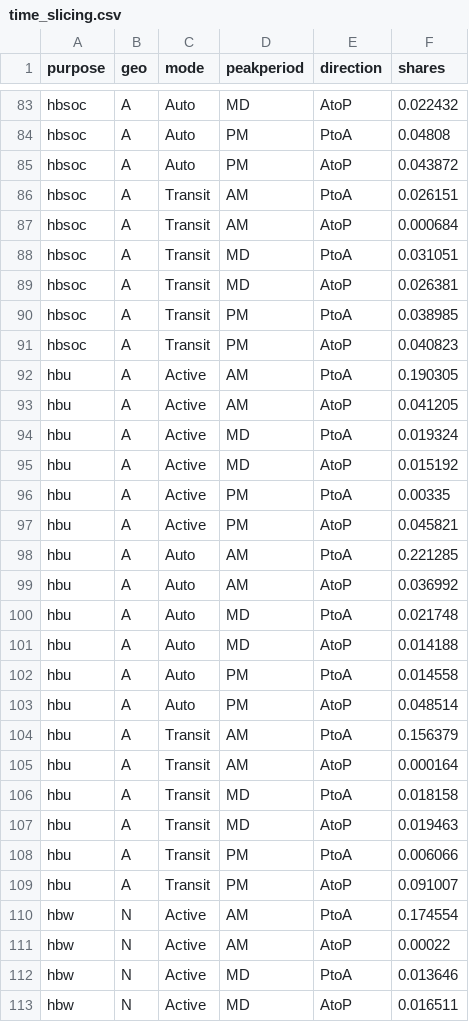
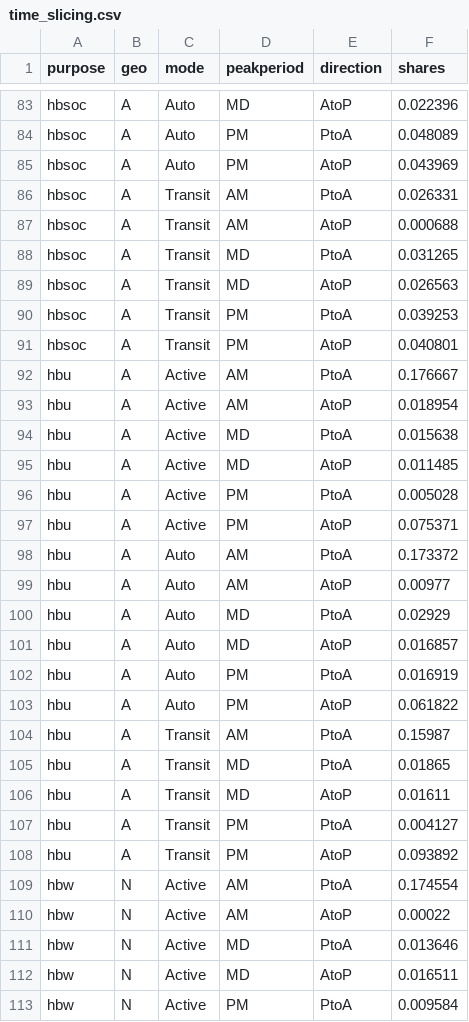
Before and after one commit to KristinaKwong/r2uPhase2, a CSV file: RTM/BaseNetworks/Inputs/time_slicing.csv, drawn as a sheet; only a part is shown, gaps mark what is left out; the shorter side is filled out with more unchanged rows; removed rows and columns are numbered as before the commit, all else as after; the diff covers the shown part only; the diff names each change by its address in the sheet, - before the commit and + after, or states it on an @@ line.

```diff
--- a/RTM/BaseNetworks/Inputs/time_slicing.csv
+++ b/RTM/BaseNetworks/Inputs/time_slicing.csv
-F83 (shares): 0.022432
+F83 (shares): 0.022396
-F84 (shares): 0.04808
+F84 (shares): 0.048089
-F85 (shares): 0.043872
+F85 (shares): 0.043969
-F86 (shares): 0.026151
+F86 (shares): 0.026331
-F87 (shares): 0.000684
+F87 (shares): 0.000688
-F88 (shares): 0.031051
+F88 (shares): 0.031265
-F89 (shares): 0.026381
+F89 (shares): 0.026563
-F90 (shares): 0.038985
+F90 (shares): 0.039253
-F91 (shares): 0.040823
+F91 (shares): 0.040801
-F92 (shares): 0.190305
+F92 (shares): 0.176667
-F93 (shares): 0.041205
+F93 (shares): 0.018954
-F94 (shares): 0.019324
+F94 (shares): 0.015638
-F95 (shares): 0.015192
+F95 (shares): 0.011485
-F96 (shares): 0.00335
+F96 (shares): 0.005028
-F97 (shares): 0.045821
+F97 (shares): 0.075371
-F98 (shares): 0.221285
+F98 (shares): 0.173372
-F99 (shares): 0.036992
+F99 (shares): 0.00977
-F100 (shares): 0.021748
+F100 (shares): 0.02929
-F101 (shares): 0.014188
+F101 (shares): 0.016857
-F102 (shares): 0.014558
+F102 (shares): 0.016919
-F103 (shares): 0.048514
+F103 (shares): 0.061822
-F104 (shares): 0.156379
+F104 (shares): 0.15987
-row 105: hbu | A | Transit | AM | AtoP | 0.000164
-F105 (shares): 0.018158
+F105 (shares): 0.01865
-F106 (shares): 0.019463
+F106 (shares): 0.01611
-F107 (shares): 0.006066
+F107 (shares): 0.004127
-F108 (shares): 0.091007
+F108 (shares): 0.093892
```
Also changed, not shown: 1 added row and 99 edited cells elsewhere in this file, 14 other files.
